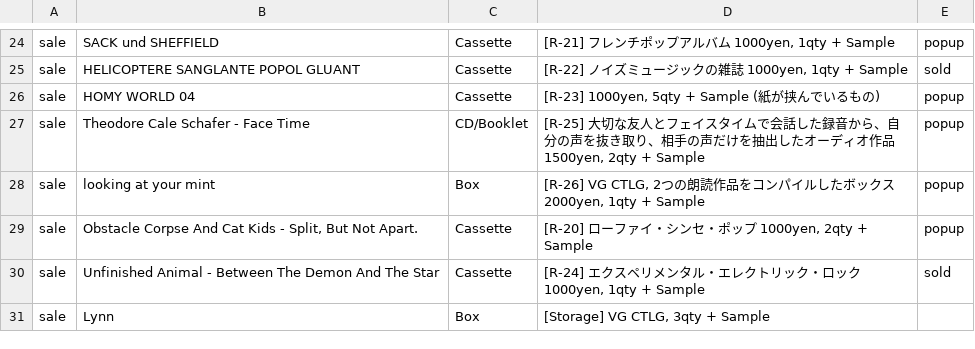
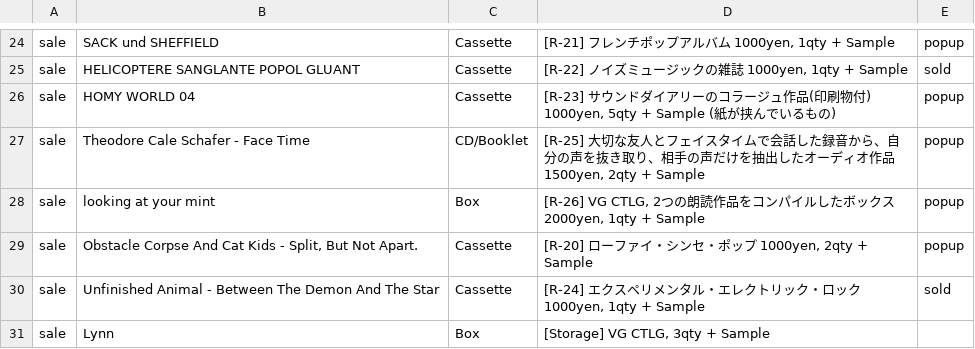
Before and after one commit to the-things-i-we-own/-, a CSV file: 3d/music.csv, drawn as a sheet; only a part is shown, gaps mark what is left out.

Commit message:
Update music.csv

```diff
--- a/3d/music.csv
+++ b/3d/music.csv
@@ -25,3 +25,3 @@ sale,SACK und SHEFFIELD,Cassette,"[R-21] フレンチポップアルバム 1000y
 sale,HELICOPTERE SANGLANTE POPOL GLUANT,Cassette,"[R-22] ノイズミュージックの雑誌 1000yen, 1qty + Sample",sold,
-sale,HOMY WORLD 04,Cassette,"[R-23] 1000yen, 5qty + Sample (紙が挟んでいるもの)",popup,
+sale,HOMY WORLD 04,Cassette,"[R-23] サウンドダイアリーのコラージュ作品(印刷物付) 1000yen, 5qty + Sample (紙が挟んでいるもの)",popup,
 sale,Theodore Cale Schafer - Face Time,CD/Booklet,"[R-25] 大切な友人とフェイスタイムで会話した録音から、自分の声を抜き取り、相手の声だけを抽出したオーディオ作品 1500yen, 2qty + Sample",popup,
```
